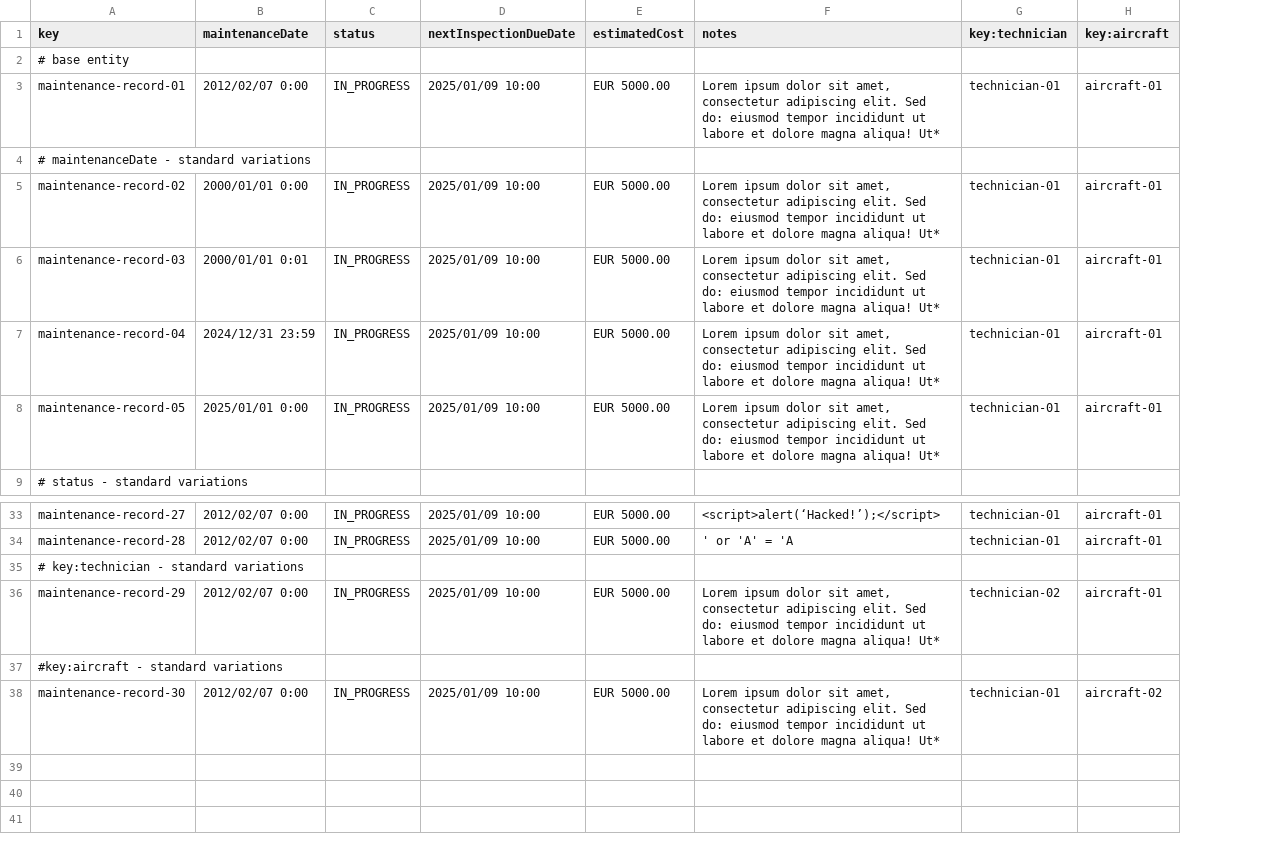
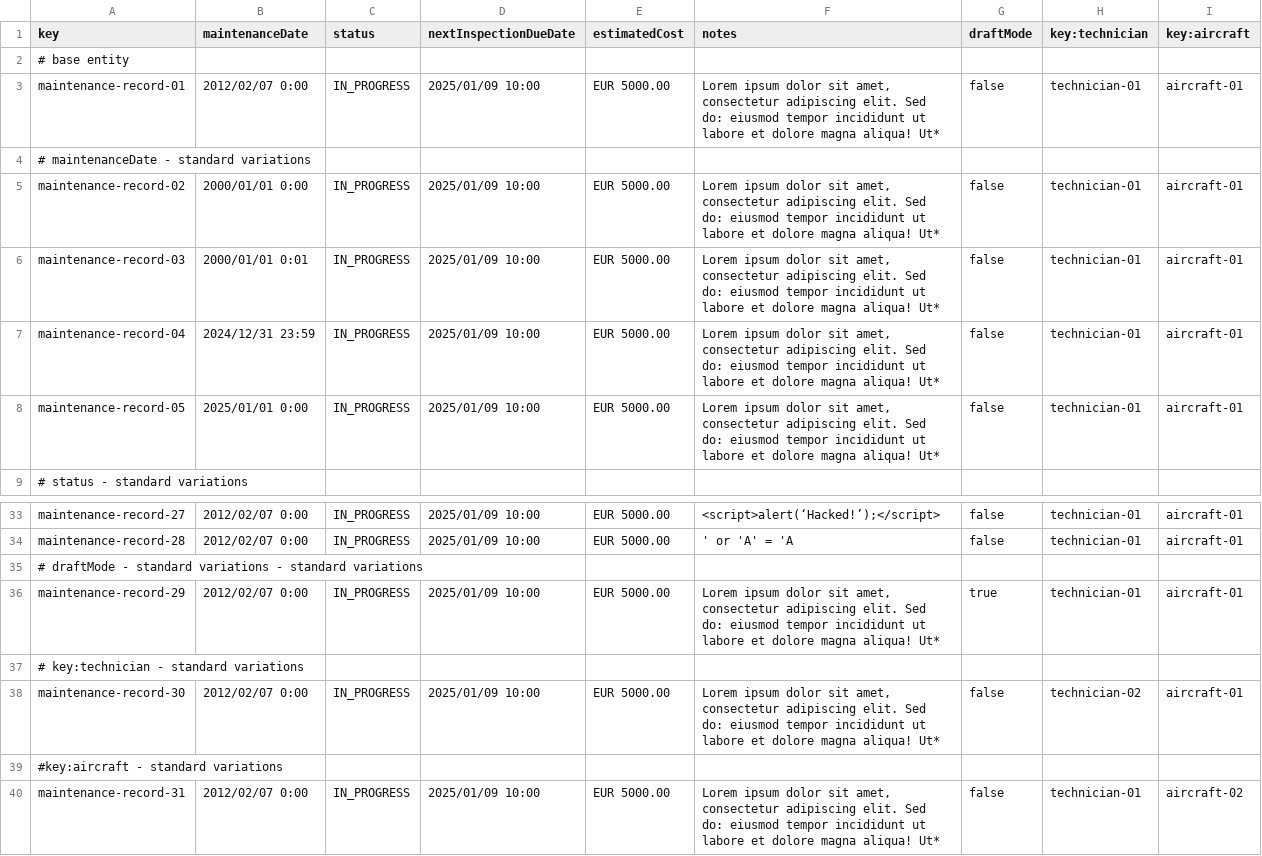
Before and after one commit to DP2-C1-037/Acme-ANS-D04, a CSV file: src/main/resources/WEB-INF/data/sample/maintenance-record.csv, drawn as a sheet; only a part is shown, gaps mark what is left out; addresses are those after the commit; the diff names each change by its address in the sheet, - before the commit and + after, or states it on an @@ line.

Commit message:
Add Draft Mode attribute to Maintenance Records and Tasks

```diff
--- a/src/main/resources/WEB-INF/data/sample/maintenance-record.csv
+++ b/src/main/resources/WEB-INF/data/sample/maintenance-record.csv
+column G (draftMode), rows 3-8: false |  | false | false | false | false; rows 33-34: false | false; rows 38-40: false |  | false
+row 35: # draftMode - standard variations - standard variations
+row 36: maintenance-record-29 | 2012/02/07 0:00 | IN_PROGRESS | 2025/01/09 10:00 | EUR 5000.00 | Lorem ipsum dolor sit amet, consectetur adipiscing elit. Sed do: eiusmod tempor incididunt ut labore et dolore magna aliqua! Ut* | true | technician-01 | aircraft-01
-A38 (key): maintenance-record-29
+A38 (key): maintenance-record-30
-A40 (key): maintenance-record-30
+A40 (key): maintenance-record-31
```
Also changed, not shown: src/main/resources/WEB-INF/data/sample/task.csv, 2 other files.
